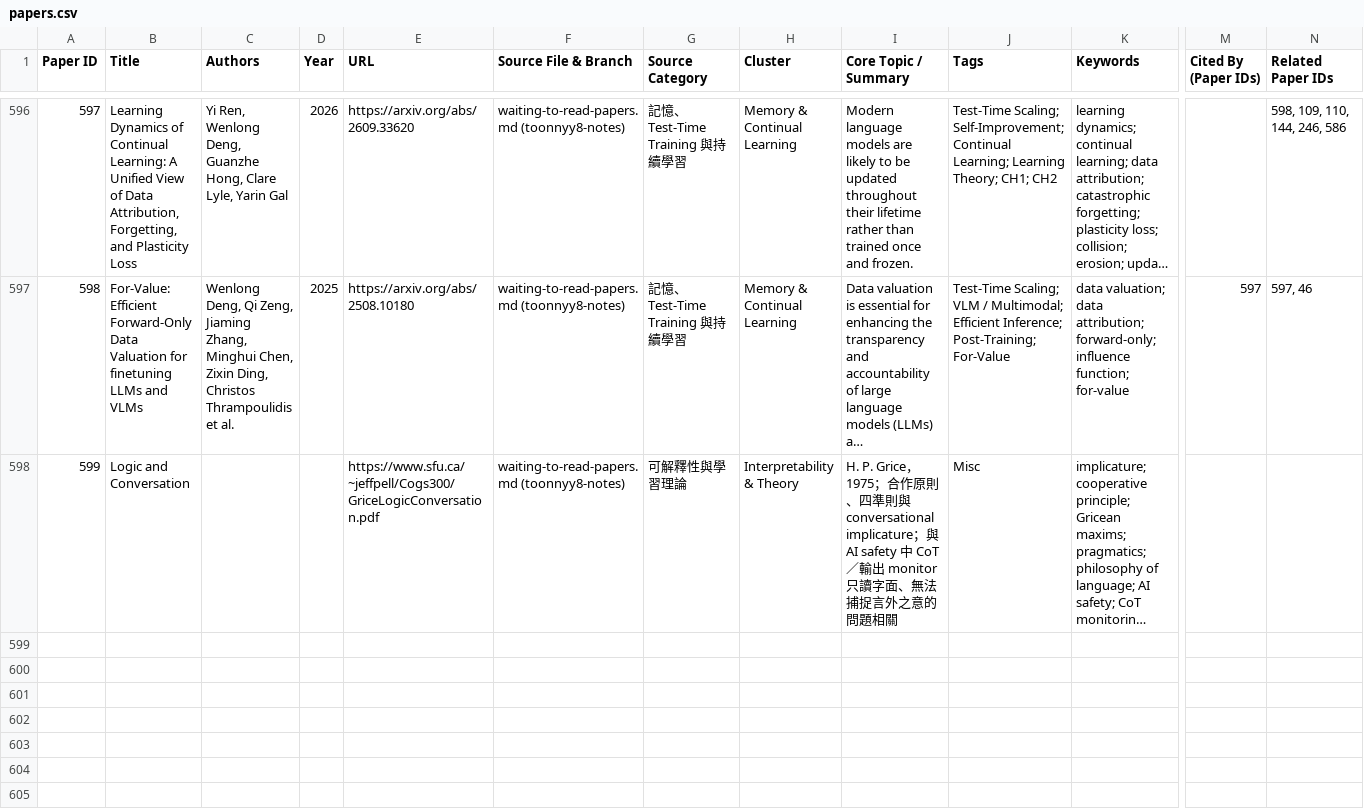
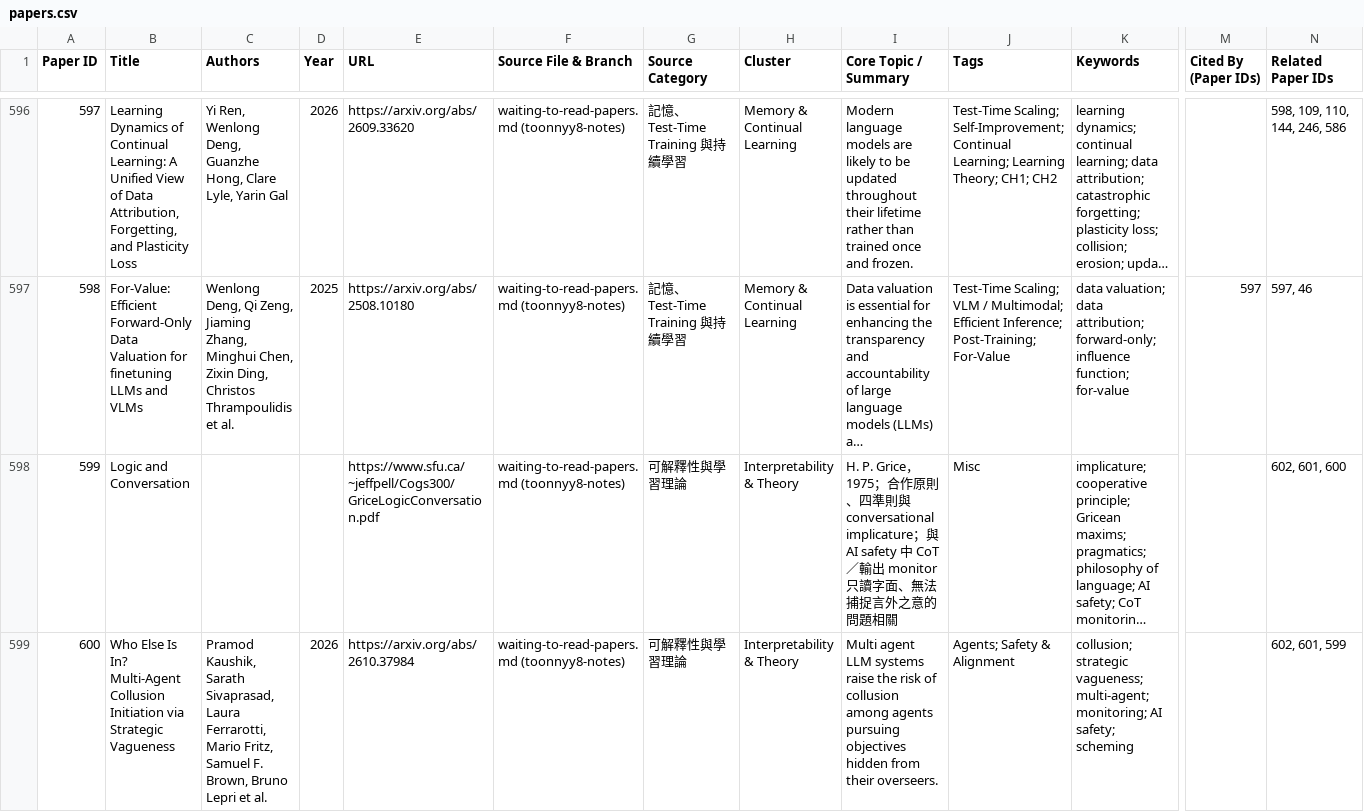
Before and after one commit to toonnyy8-notes/toonnyy8-notes.github.io, a CSV file: papers.csv, drawn as a sheet; only a part is shown, gaps mark what is left out; long unchanged cells end in …; rows hold the shown columns only; the diff covers the shown part only; the diff names each change by its address in the sheet, - before the commit and + after, or states it on an @@ line.

```diff
--- a/papers.csv
+++ b/papers.csv
-N598 (Related Paper IDs): (empty)
+N598 (Related Paper IDs): 602, 601, 600
+row 599: 600 | Who Else Is In? Multi-Agent Collusion Initiation via Strategic Vagueness | Pramod Kaushik, Sarath Sivaprasad, Laura Ferrarotti, Mario Fritz, Samuel F. Brown, Bruno Lepri et al. | 2026 | https://arxiv.org/abs/2610.37984 | waiting-to-read-papers.md (toonnyy8-notes) | 可解釋性與學習理論 | Interpretability & Theory | Multi agent LLM systems raise the risk of collusion among agents pursuing objectives hidden from their overseers. | Agents; Safety & Alignment | collusion; strategic vagueness; multi-agent; monitoring; AI safety; scheming |  | 602, 601, 599
```
Also changed, not shown: 2 added rows and 3 edited cells elsewhere in this file, 7 other files.
